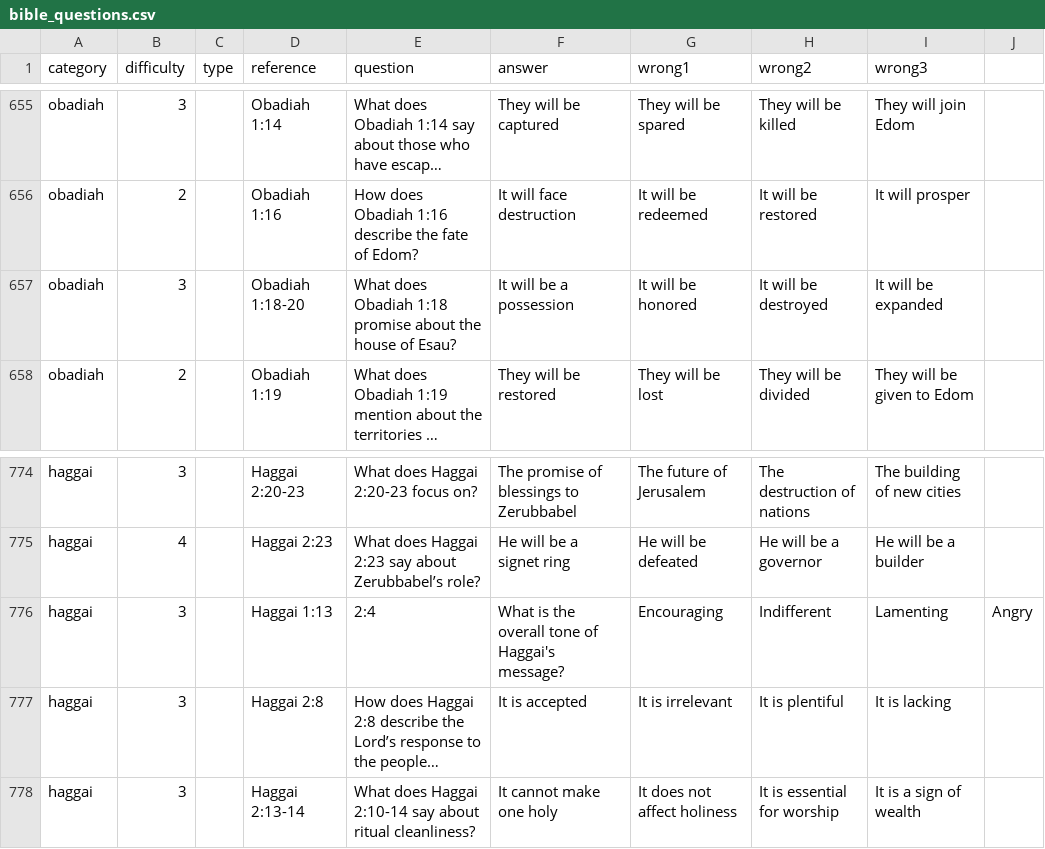
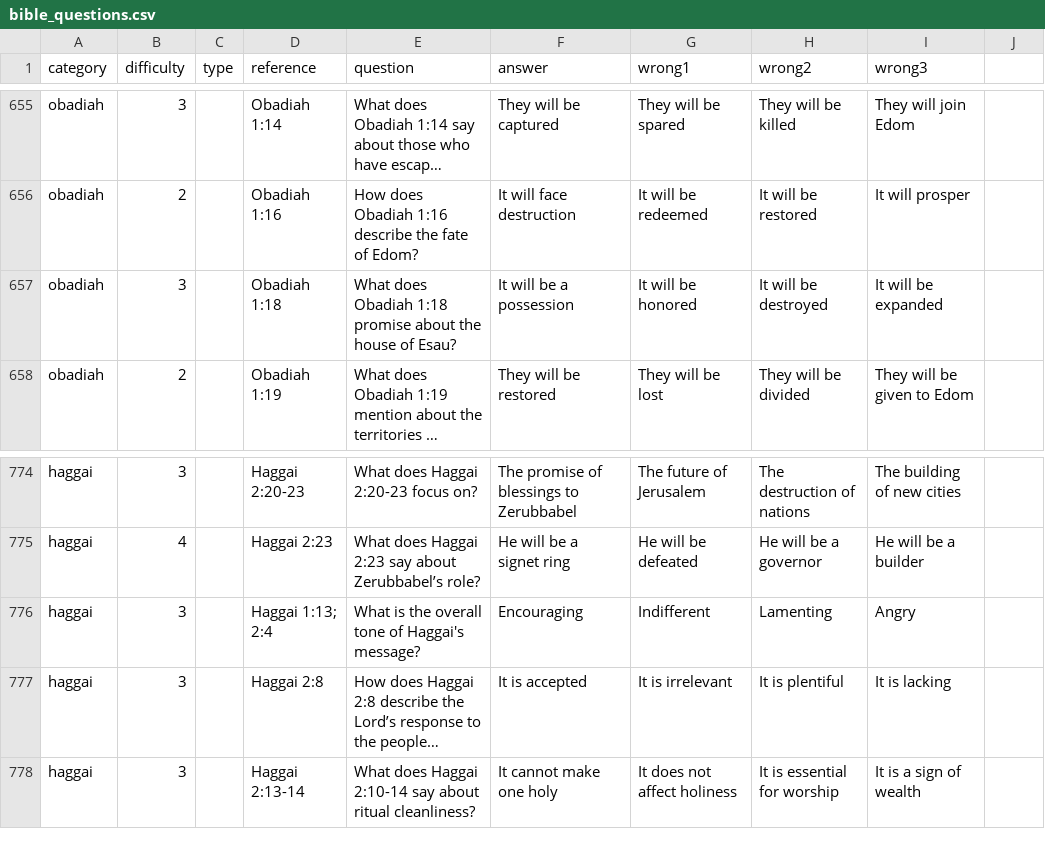
Before and after one commit to livingsacrifice/livingsacrifice.github.io, a CSV file: assets/bible_questions.csv, drawn as a sheet; only a part is shown, gaps mark what is left out; long unchanged cells end in …; the diff names each change by its address in the sheet, - before the commit and + after, or states it on an @@ line.

Commit message:
Add files via upload

```diff
--- a/assets/bible_questions.csv
+++ b/assets/bible_questions.csv
-D657 (reference): Obadiah 1:18-20
+D657 (reference): Obadiah 1:18
-D776 (reference): Haggai 1:13
+D776 (reference): Haggai 1:13; 2:4
-E776 (question): 2:4
+E776 (question): What is the overall tone of Haggai's message?
-F776 (answer): What is the overall tone of Haggai's message?
+F776 (answer): Encouraging
-G776 (wrong1): Encouraging
+G776 (wrong1): Indifferent
-H776 (wrong2): Indifferent
+H776 (wrong2): Lamenting
-I776 (wrong3): Lamenting
+I776 (wrong3): Angry
-J776: Angry
+J776: (empty)
```
